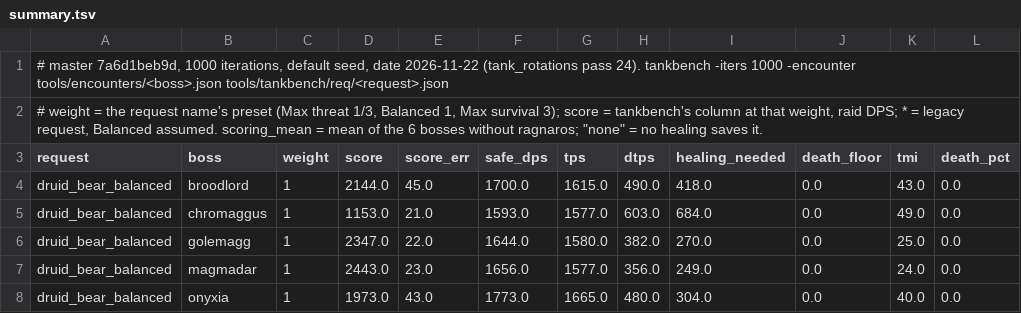
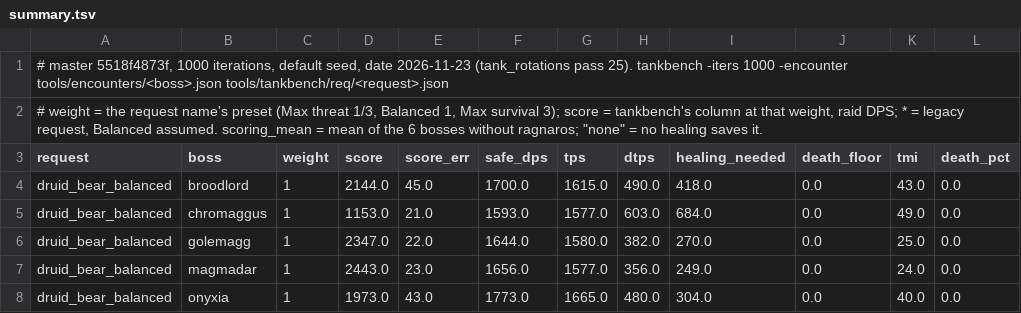
Before and after one commit to bayov/forever-sim, a TSV file: orchestration/audit/ref/tank_bench/summary.tsv, drawn as a sheet; only a part is shown; the diff names each change by its address in the sheet, - before the commit and + after, or states it on an @@ line.

```diff
--- a/orchestration/audit/ref/tank_bench/summary.tsv
+++ b/orchestration/audit/ref/tank_bench/summary.tsv
-A1 (request): # master 7a6d1beb9d, 1000 iterations, default seed, date 2026-11-22 (tank_rotations pass 24). tankbench -iters…
+A1 (request): # master 5518f4873f, 1000 iterations, default seed, date 2026-11-23 (tank_rotations pass 25). tankbench -iters…
```
Also changed, not shown: orchestration/audit/ref/shared/summary.tsv, 33 other files.
